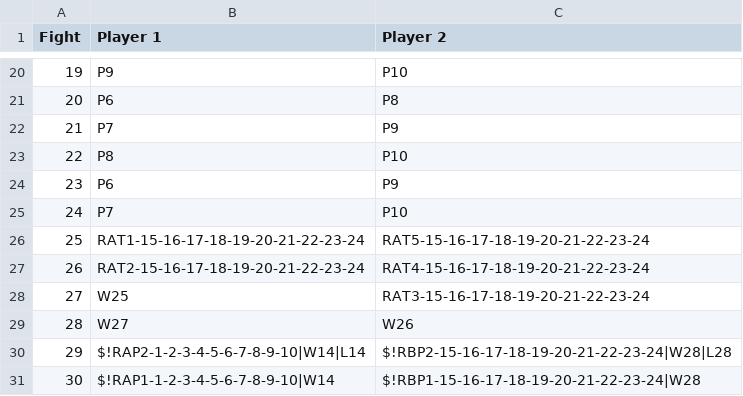
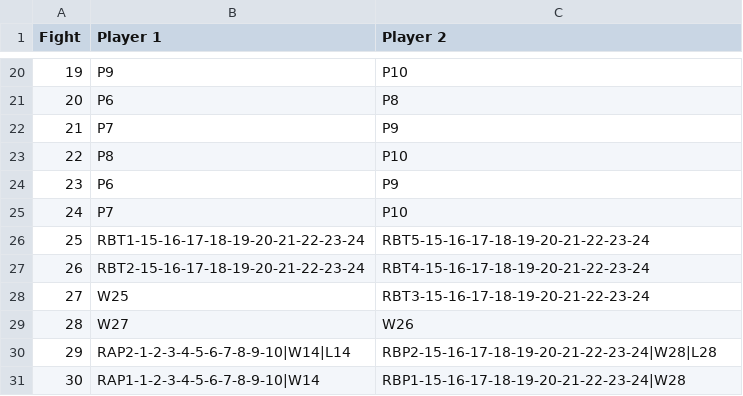
Before and after one commit to ammojamo/Judo-Event-Manager, a CSV file: resources/draw/10 Roundrobin Playoff.csv, drawn as a sheet; only a part is shown, gaps mark what is left out.

Commit message:
Patter fix for double 5 player round robin playoff. Still needs work and maybe help
Signed-off-by: Leonard Hall <Leonard@freespacesolutions.com.au>

```diff
--- a/resources/draw/10 Roundrobin Playoff.csv
+++ b/resources/draw/10 Roundrobin Playoff.csv
@@ -25,7 +25,7 @@ Fight,Player 1,Player 2
 24,P7,P10
-25,RAT1-15-16-17-18-19-20-21-22-23-24 ,RAT5-15-16-17-18-19-20-21-22-23-24
-26,RAT2-15-16-17-18-19-20-21-22-23-24 ,RAT4-15-16-17-18-19-20-21-22-23-24
-27,W25,RAT3-15-16-17-18-19-20-21-22-23-24
+25,RBT1-15-16-17-18-19-20-21-22-23-24 ,RBT5-15-16-17-18-19-20-21-22-23-24
+26,RBT2-15-16-17-18-19-20-21-22-23-24 ,RBT4-15-16-17-18-19-20-21-22-23-24
+27,W25,RBT3-15-16-17-18-19-20-21-22-23-24
 28,W27,W26
-29,$!RAP2-1-2-3-4-5-6-7-8-9-10|W14|L14,$!RBP2-15-16-17-18-19-20-21-22-23-24|W28|L28
-30,$!RAP1-1-2-3-4-5-6-7-8-9-10|W14,$!RBP1-15-16-17-18-19-20-21-22-23-24|W28
+29,RAP2-1-2-3-4-5-6-7-8-9-10|W14|L14,RBP2-15-16-17-18-19-20-21-22-23-24|W28|L28
+30,RAP1-1-2-3-4-5-6-7-8-9-10|W14,RBP1-15-16-17-18-19-20-21-22-23-24|W28
```
Also changed, not shown: 1 other file.
